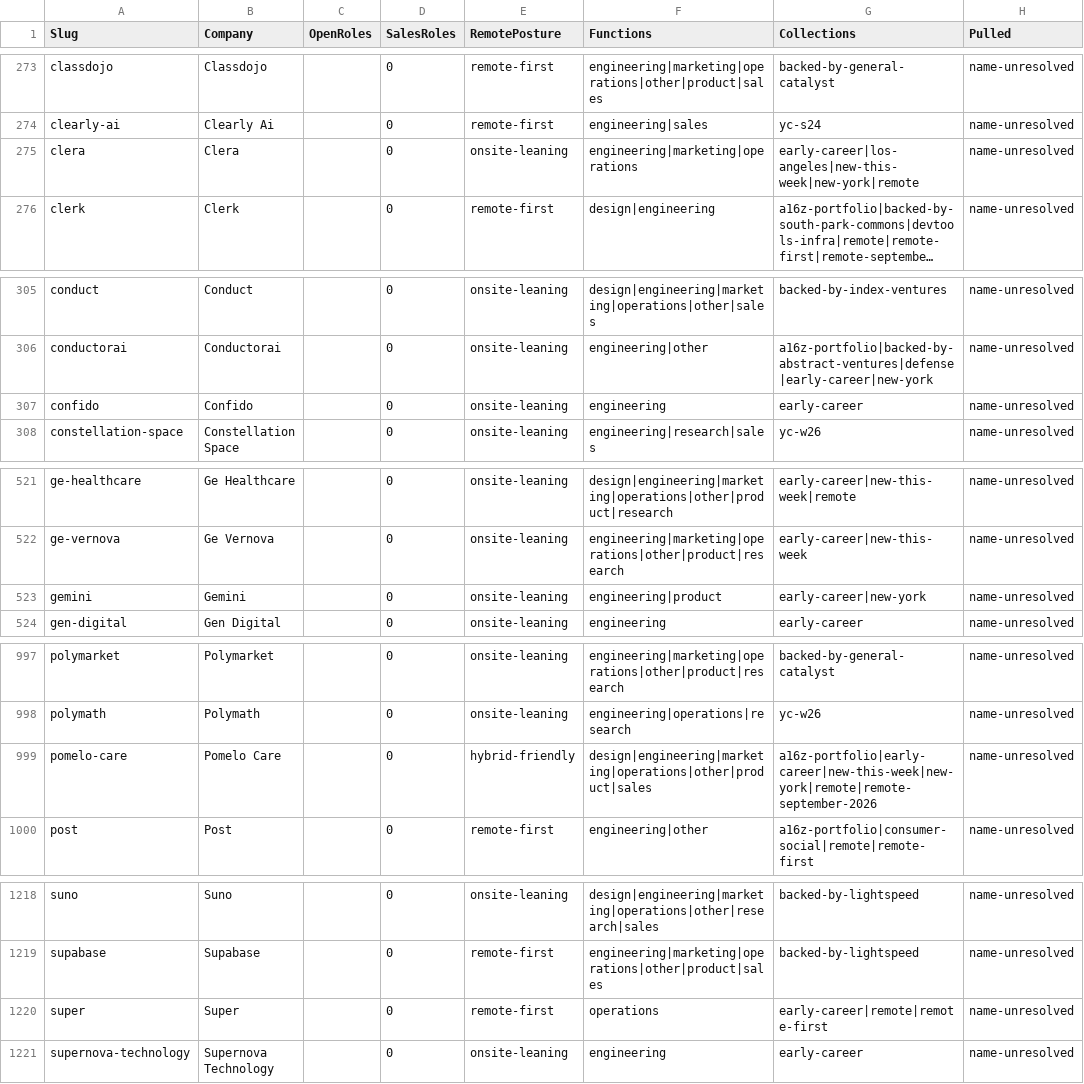
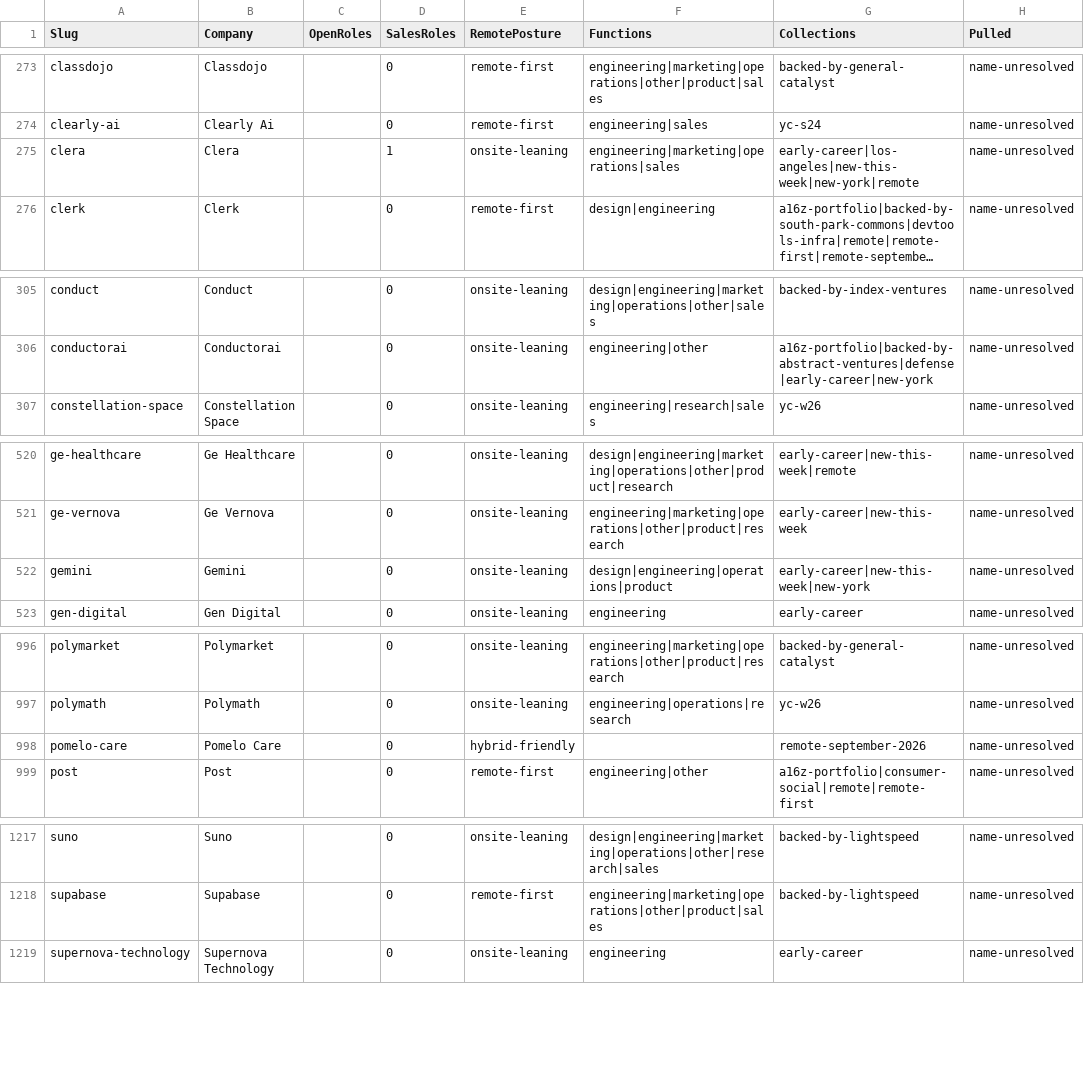
Before and after one commit to eric-hastie/remote-ae-job-hunt, a CSV file: data/speedrun_companies.csv, drawn as a sheet; only a part is shown, gaps mark what is left out; long unchanged cells end in …; removed rows and columns are numbered as before the commit, all else as after; the diff covers the shown part only; the diff names each change by its address in the sheet, - before the commit and + after, or states it on an @@ line.

```diff
--- a/data/speedrun_companies.csv
+++ b/data/speedrun_companies.csv
-D275 (SalesRoles): 0
+D275 (SalesRoles): 1
-F275 (Functions): engineering|marketing|operations
+F275 (Functions): engineering|marketing|operations|sales
-row 307: confido | Confido |  | 0 | onsite-leaning | engineering | early-career | name-unresolved
-F522 (Functions): engineering|product
+F522 (Functions): design|engineering|operations|product
-G522 (Collections): early-career|new-york
+G522 (Collections): early-career|new-this-week|new-york
-F998 (Functions): design|engineering|marketing|operations|other|product|sales
+F998 (Functions): (empty)
-G998 (Collections): a16z-portfolio|early-career|new-this-week|new-york|remote|remote-september-2026
+G998 (Collections): remote-september-2026
-row 1220: super | Super |  | 0 | remote-first | operations | early-career|remote|remote-first | name-unresolved
```
Also changed, not shown: 8 edited cells elsewhere in this file.
